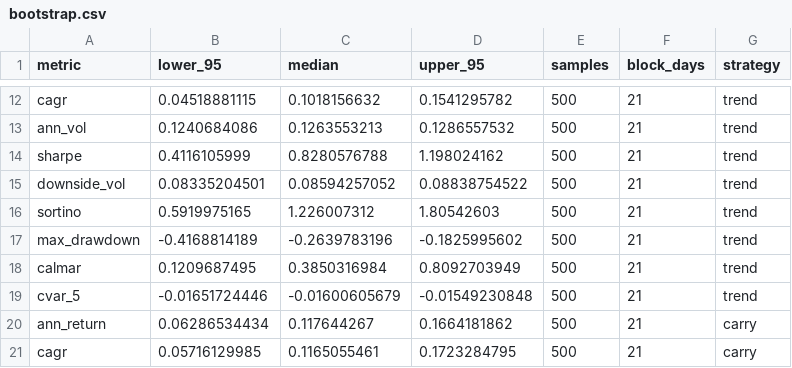
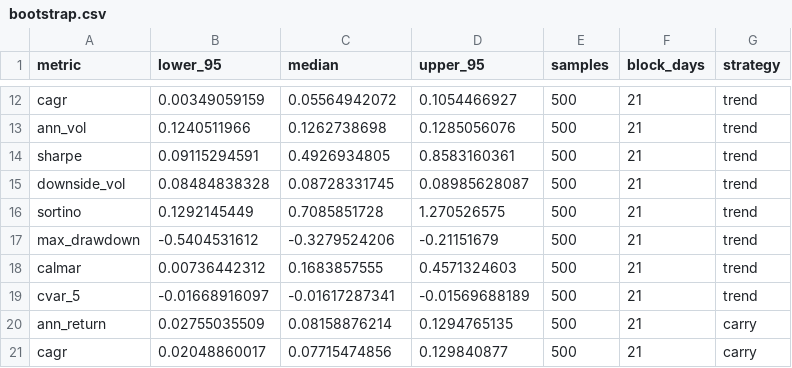
Before and after one commit to aaro-v/futures-trend-carry, a CSV file: reports/synthetic/bootstrap.csv, drawn as a sheet; only a part is shown, gaps mark what is left out; the diff covers the shown part only; the diff names each change by its address in the sheet, - before the commit and + after, or states it on an @@ line.

```diff
--- a/reports/synthetic/bootstrap.csv
+++ b/reports/synthetic/bootstrap.csv
-B12 (lower_95): 0.04518881115
+B12 (lower_95): 0.00349059159
-C12 (median): 0.1018156632
+C12 (median): 0.05564942072
-D12 (upper_95): 0.1541295782
+D12 (upper_95): 0.1054466927
-B13 (lower_95): 0.1240684086
+B13 (lower_95): 0.1240511966
-C13 (median): 0.1263553213
+C13 (median): 0.1262738698
-D13 (upper_95): 0.1286557532
+D13 (upper_95): 0.1285056076
-B14 (lower_95): 0.4116105999
+B14 (lower_95): 0.09115294591
-C14 (median): 0.8280576788
+C14 (median): 0.4926934805
-D14 (upper_95): 1.198024162
+D14 (upper_95): 0.8583160361
-B15 (lower_95): 0.08335204501
+B15 (lower_95): 0.08484838328
-C15 (median): 0.08594257052
+C15 (median): 0.08728331745
-D15 (upper_95): 0.08838754522
+D15 (upper_95): 0.08985628087
-B16 (lower_95): 0.5919975165
+B16 (lower_95): 0.1292145449
-C16 (median): 1.226007312
+C16 (median): 0.7085851728
-D16 (upper_95): 1.80542603
+D16 (upper_95): 1.270526575
-B17 (lower_95): -0.4168814189
+B17 (lower_95): -0.5404531612
-C17 (median): -0.2639783196
+C17 (median): -0.3279524206
-D17 (upper_95): -0.1825995602
+D17 (upper_95): -0.21151679
-B18 (lower_95): 0.1209687495
+B18 (lower_95): 0.00736442312
-C18 (median): 0.3850316984
+C18 (median): 0.1683857555
-D18 (upper_95): 0.8092703949
+D18 (upper_95): 0.4571324603
-B19 (lower_95): -0.01651724446
+B19 (lower_95): -0.01668916097
-C19 (median): -0.01600605679
+C19 (median): -0.01617287341
-D19 (upper_95): -0.01549230848
+D19 (upper_95): -0.01569688189
-B20 (lower_95): 0.06286534434
+B20 (lower_95): 0.02755035509
-C20 (median): 0.117644267
+C20 (median): 0.08158876214
-D20 (upper_95): 0.1664181862
+D20 (upper_95): 0.1294765135
-B21 (lower_95): 0.05716129985
+B21 (lower_95): 0.02048860017
-C21 (median): 0.1165055461
+C21 (median): 0.07715474856
-D21 (upper_95): 0.1723284795
+D21 (upper_95): 0.129840877
```
Also changed, not shown: 51 edited cells elsewhere in this file, reports/synthetic/costs.csv, reports/synthetic/periodic_returns.csv, 11 other files.
